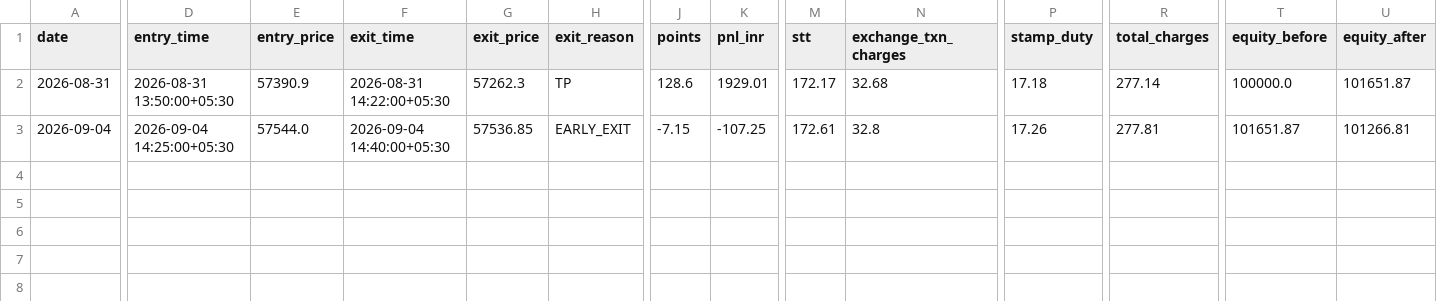
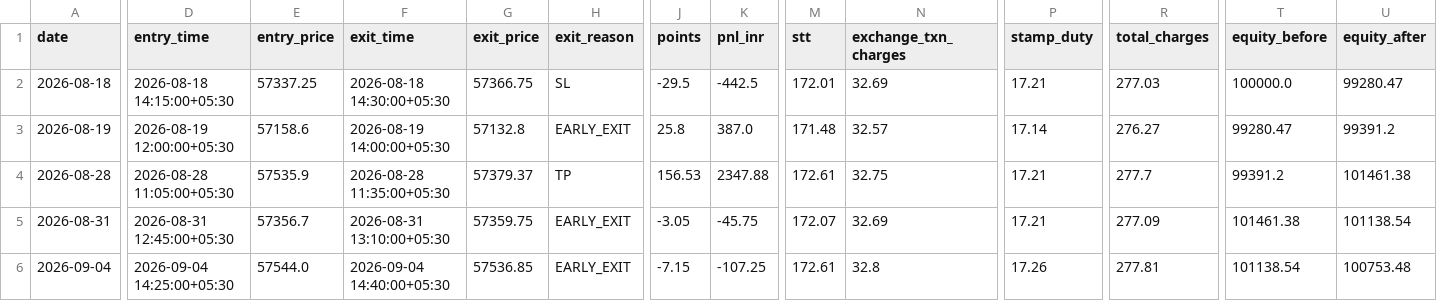
Before and after one commit to Abhirajsinh2/Edge-1st, a CSV file: edge_1st_trades_BANKNIFTY.csv, drawn as a sheet; only a part is shown, gaps mark what is left out; addresses are those after the commit; rows hold the shown columns only; the diff covers the shown part only; the diff names each change by its address in the sheet, - before the commit and + after, or states it on an @@ line.

```diff
--- a/edge_1st_trades_BANKNIFTY.csv
+++ b/edge_1st_trades_BANKNIFTY.csv
+row 2: 2026-08-18 | 2026-08-18 14:15:00+05:30 | 57337.25 | 2026-08-18 14:30:00+05:30 | 57366.75 | SL | -29.5 | -442.5 | 172.01 | 32.69 | 17.21 | 277.03 | 100000.0 | 99280.47
+row 3: 2026-08-19 | 2026-08-19 12:00:00+05:30 | 57158.6 | 2026-08-19 14:00:00+05:30 | 57132.8 | EARLY_EXIT | 25.8 | 387.0 | 171.48 | 32.57 | 17.14 | 276.27 | 99280.47 | 99391.2
+row 4: 2026-08-28 | 2026-08-28 11:05:00+05:30 | 57535.9 | 2026-08-28 11:35:00+05:30 | 57379.37 | TP | 156.53 | 2347.88 | 172.61 | 32.75 | 17.21 | 277.7 | 99391.2 | 101461.38
-D5 (entry_time): 2026-08-31 13:50:00+05:30
+D5 (entry_time): 2026-08-31 12:45:00+05:30
-E5 (entry_price): 57390.9
+E5 (entry_price): 57356.7
-F5 (exit_time): 2026-08-31 14:22:00+05:30
+F5 (exit_time): 2026-08-31 13:10:00+05:30
-G5 (exit_price): 57262.3
+G5 (exit_price): 57359.75
-H5 (exit_reason): TP
+H5 (exit_reason): EARLY_EXIT
-J5 (points): 128.6
+J5 (points): -3.05
-K5 (pnl_inr): 1929.01
+K5 (pnl_inr): -45.75
-M5 (stt): 172.17
+M5 (stt): 172.07
-N5 (exchange_txn_charges): 32.68
+N5 (exchange_txn_charges): 32.69
-P5 (stamp_duty): 17.18
+P5 (stamp_duty): 17.21
-R5 (total_charges): 277.14
+R5 (total_charges): 277.09
-T5 (equity_before): 100000.0
+T5 (equity_before): 101461.38
-U5 (equity_after): 101651.87
+U5 (equity_after): 101138.54
-T6 (equity_before): 101651.87
+T6 (equity_before): 101138.54
-U6 (equity_after): 101266.81
+U6 (equity_after): 100753.48
```
Also changed, not shown: 1 edited cell elsewhere in this file, edge_1st_trades_NIFTY.csv, 3 other files.
